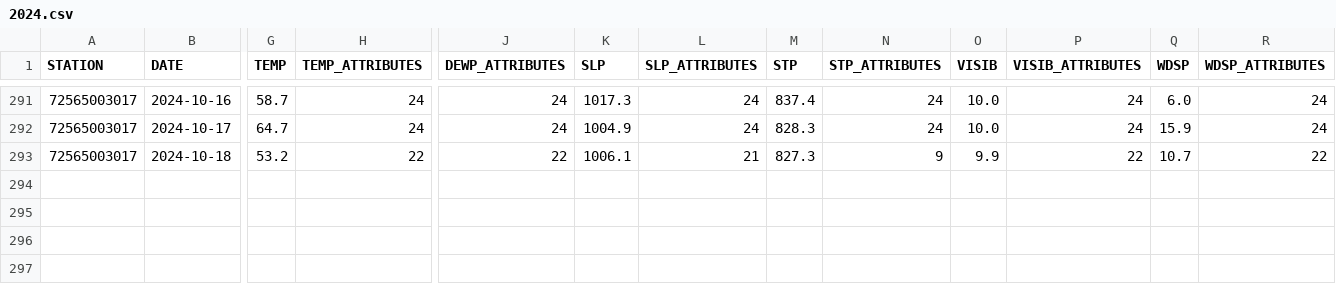
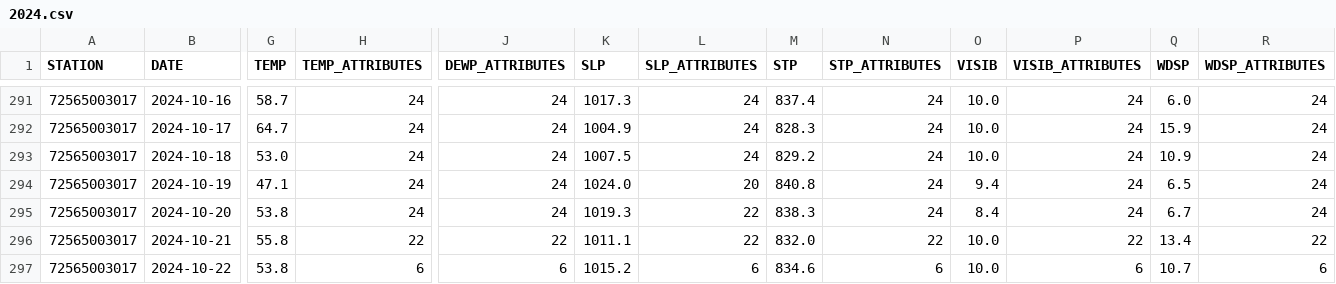
Before and after one commit to HulacSt/den-weather, a CSV file: data/daily/raw/2024.csv, drawn as a sheet; only a part is shown, gaps mark what is left out; rows hold the shown columns only; the diff names each change by its address in the sheet, - before the commit and + after, or states it on an @@ line.

```diff
--- a/data/daily/raw/2024.csv
+++ b/data/daily/raw/2024.csv
-G293 (TEMP): 53.2
+G293 (TEMP): 53.0
-H293 (TEMP_ATTRIBUTES): 22
+H293 (TEMP_ATTRIBUTES): 24
-J293 (DEWP_ATTRIBUTES): 22
+J293 (DEWP_ATTRIBUTES): 24
-K293 (SLP): 1006.1
+K293 (SLP): 1007.5
-L293 (SLP_ATTRIBUTES): 21
+L293 (SLP_ATTRIBUTES): 24
-M293 (STP): 827.3
+M293 (STP): 829.2
-N293 (STP_ATTRIBUTES): 9
+N293 (STP_ATTRIBUTES): 24
-O293 (VISIB): 9.9
+O293 (VISIB): 10.0
-P293 (VISIB_ATTRIBUTES): 22
+P293 (VISIB_ATTRIBUTES): 24
-Q293 (WDSP): 10.7
+Q293 (WDSP): 10.9
-R293 (WDSP_ATTRIBUTES): 22
+R293 (WDSP_ATTRIBUTES): 24
+row 294: 72565003017 | 2024-10-19 | 47.1 | 24 | 24 | 1024.0 | 20 | 840.8 | 24 | 9.4 | 24 | 6.5 | 24
+row 295: 72565003017 | 2024-10-20 | 53.8 | 24 | 24 | 1019.3 | 22 | 838.3 | 24 | 8.4 | 24 | 6.7 | 24
+row 296: 72565003017 | 2024-10-21 | 55.8 | 22 | 22 | 1011.1 | 22 | 832.0 | 22 | 10.0 | 22 | 13.4 | 22
+row 297: 72565003017 | 2024-10-22 | 53.8 | 6 | 6 | 1015.2 | 6 | 834.6 | 6 | 10.0 | 6 | 10.7 | 6
```
Also changed, not shown: 1 other file.
